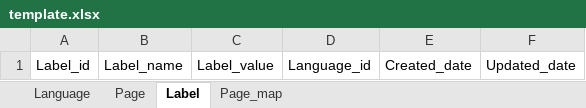
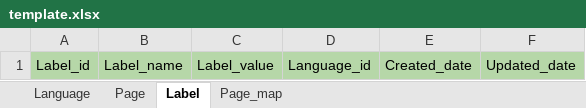
Before and after one commit to shank-codes/excel_import_export, an Excel workbook: template.xlsx, sheet Label, drawn as a sheet; values as stored, in another font and other column widths than the file's, no borders; the diff names each change by its address in the sheet, - before the commit and + after, or states it on an @@ line.

```diff
--- a/template.xlsx (sheet Label)
+++ b/template.xlsx (sheet Label)
-A1:F1 fill: none
+A1:F1 fill: #B6D7A8
```
Also changed, not shown: sheet Language, sheet Page_map, sheet Page, 8 other files.
